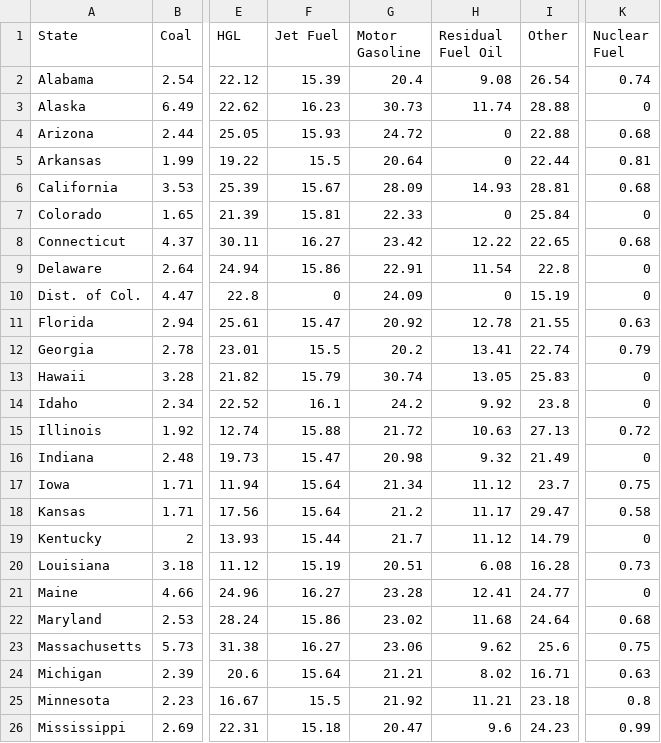
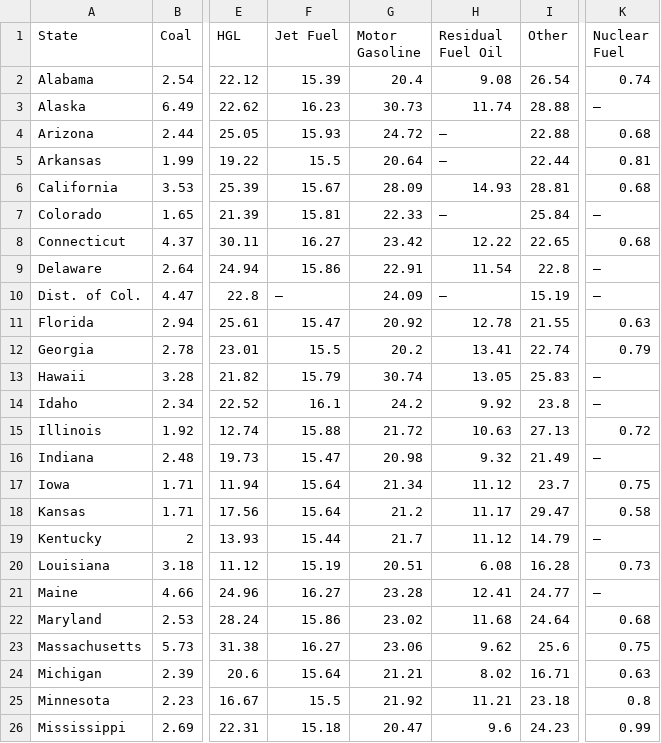
Before and after one commit to Kaylawkelly/ETL-Project, a CSV file: Resources/EnergyUsage.csv, drawn as a sheet; only a part is shown, gaps mark what is left out; the diff covers the shown part only; the diff names each change by its address in the sheet, - before the commit and + after, or states it on an @@ line.

```diff
--- a/Resources/EnergyUsage.csv
+++ b/Resources/EnergyUsage.csv
-K3 (Nuclear Fuel): 0
+K3 (Nuclear Fuel): —
-H4:H5 (Residual Fuel Oil): 0
+H4:H5 (Residual Fuel Oil): —
-H7 (Residual Fuel Oil): 0
+H7 (Residual Fuel Oil): —
-K7 (Nuclear Fuel): 0
+K7 (Nuclear Fuel): —
-K9:K10 (Nuclear Fuel): 0
+K9:K10 (Nuclear Fuel): —
-F10 (Jet Fuel): 0
+F10 (Jet Fuel): —
-H10 (Residual Fuel Oil): 0
+H10 (Residual Fuel Oil): —
-K13:K14 (Nuclear Fuel): 0
+K13:K14 (Nuclear Fuel): —
-K16 (Nuclear Fuel): 0
+K16 (Nuclear Fuel): —
-K19 (Nuclear Fuel): 0
+K19 (Nuclear Fuel): —
-K21 (Nuclear Fuel): 0
+K21 (Nuclear Fuel): —
```
Also changed, not shown: 19 edited cells elsewhere in this file.
